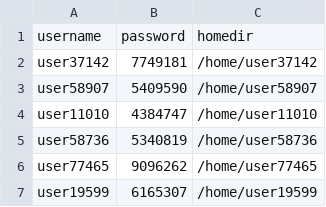
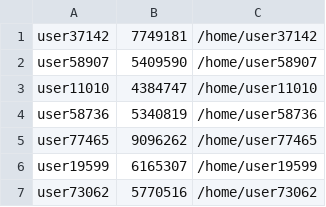
Before and after one commit to easyctf/EasyCTF-2014, a CSV file: scripts/backup/shell_accounts.csv, drawn as a sheet; only a part is shown; the shorter side is filled out with more unchanged rows.

```diff
--- a/scripts/backup/shell_accounts.csv
+++ b/scripts/backup/shell_accounts.csv
@@ -1,2 +1 @@
-username,password,homedir
 "user37142",7749181,"/home/user37142"
```
Also changed, not shown: 22 other files.
